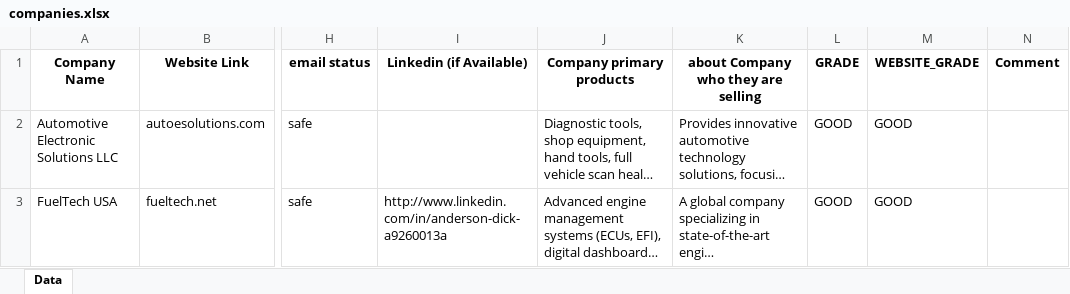
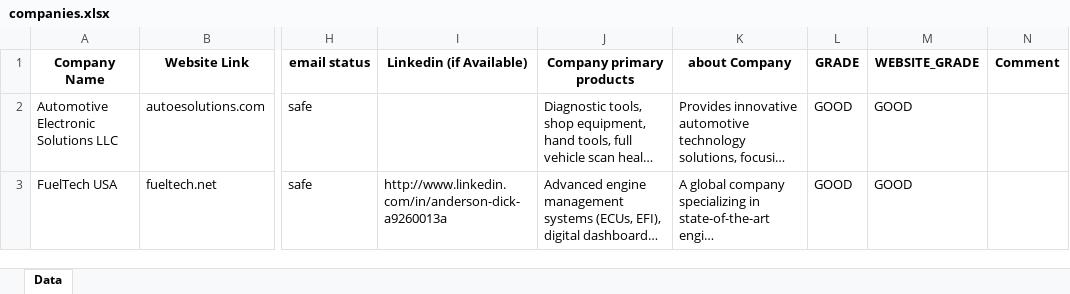
Before and after one commit to Management-Strategies/CursorAgentsAutomation, an Excel workbook: companies.xlsx, sheet Data, drawn as a sheet; only a part is shown, gaps mark what is left out; long unchanged cells end in …; values as stored, in another font and other column widths than the file's, no borders; the diff names each change by its address in the sheet, - before the commit and + after, or states it on an @@ line.

Commit message:
first cut at standardization

```diff
--- a/companies.xlsx (sheet Data)
+++ b/companies.xlsx (sheet Data)
-K1: about Company who they are selling
+K1: about Company
```
Also changed, not shown: 19 other files.
